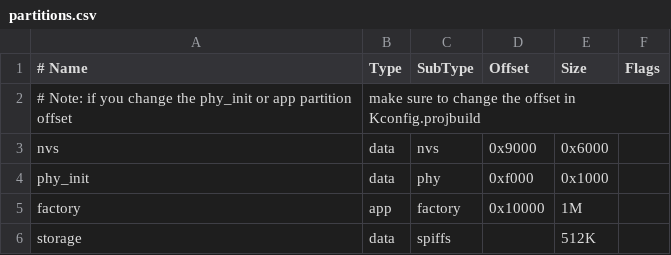
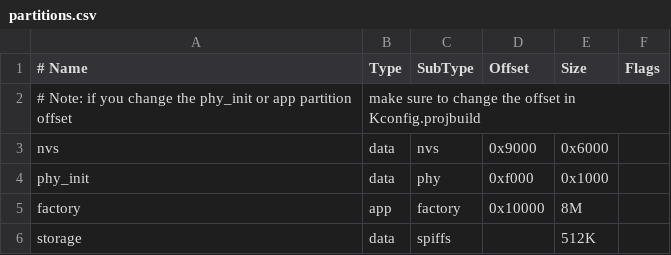
Before and after one commit to NaitikSanas/MicroCanvas, a CSV file: partitions.csv, drawn as a sheet.

```diff
--- a/partitions.csv
+++ b/partitions.csv
@@ -4,3 +4,3 @@ nvs,      data, nvs,     0x9000,  0x6000,
 phy_init, data, phy,     0xf000,  0x1000,
-factory,  app,  factory, 0x10000, 1M,
+factory,  app,  factory, 0x10000, 8M,
 storage,  data, spiffs,  ,        512K,
```
Also changed, not shown: 42 other files.
